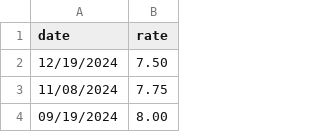
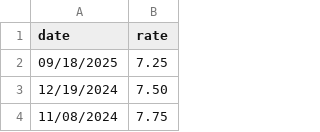
Before and after one commit to big4credit/data-prime-rate, a CSV file: data/prime-rate-wsj.csv, drawn as a sheet; only a part is shown; the shorter side is filled out with more unchanged rows; the diff names each change by its address in the sheet, - before the commit and + after, or states it on an @@ line.

Commit message:
Update: WSJ Prime Rate (as of 09/18/2025)

```diff
--- a/data/prime-rate-wsj.csv
+++ b/data/prime-rate-wsj.csv
+row 2: 09/18/2025 | 7.25
```
